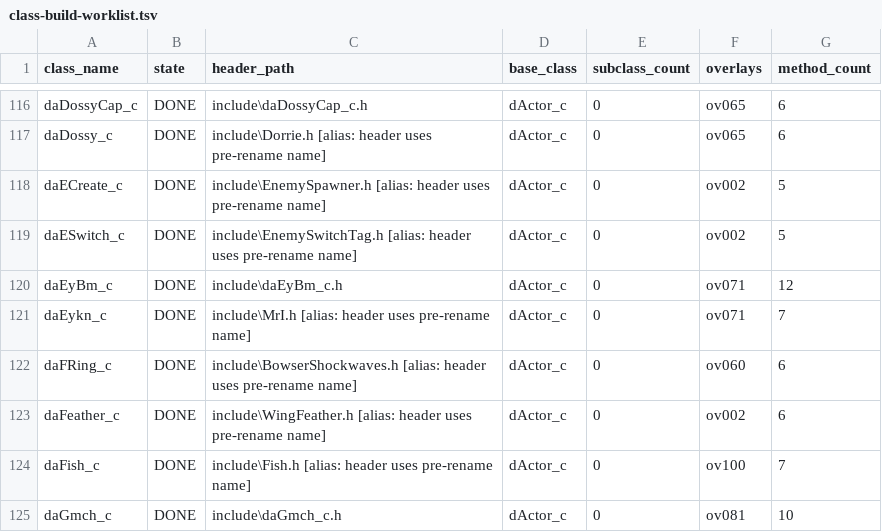
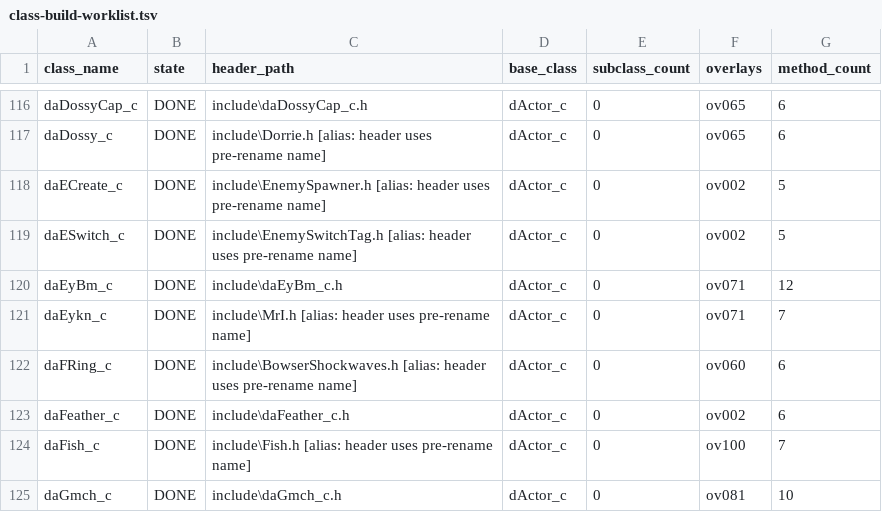
Before and after one commit to Alberto12345678999/sm64ds-decomp, a TSV file: notes/data/class-build-worklist.tsv, drawn as a sheet; only a part is shown, gaps mark what is left out.

```diff
--- a/notes/data/class-build-worklist.tsv
+++ b/notes/data/class-build-worklist.tsv
@@ -122,3 +122,3 @@ daEykn_c	DONE	include\MrI.h  [alias: header uses pre-rename name]	dActor_c	0	ov0
 daFRing_c	DONE	include\BowserShockwaves.h  [alias: header uses pre-rename name]	dActor_c	0	ov060	6
-daFeather_c	DONE	include\WingFeather.h  [alias: header uses pre-rename name]	dActor_c	0	ov002	6
+daFeather_c	DONE	include\daFeather_c.h	dActor_c	0	ov002	6
 daFish_c	DONE	include\Fish.h  [alias: header uses pre-rename name]	dActor_c	0	ov100	7
```
Also changed, not shown: notes/data/c-cpp-classification.tsv, symbols/actor_renames.tsv, 36 other files.
